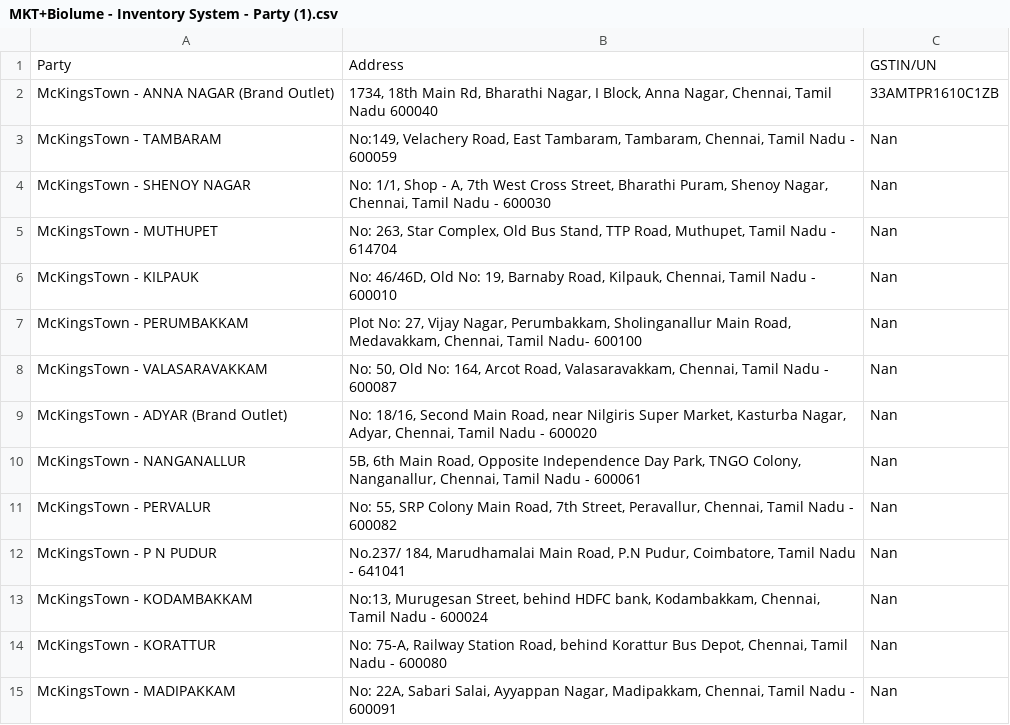
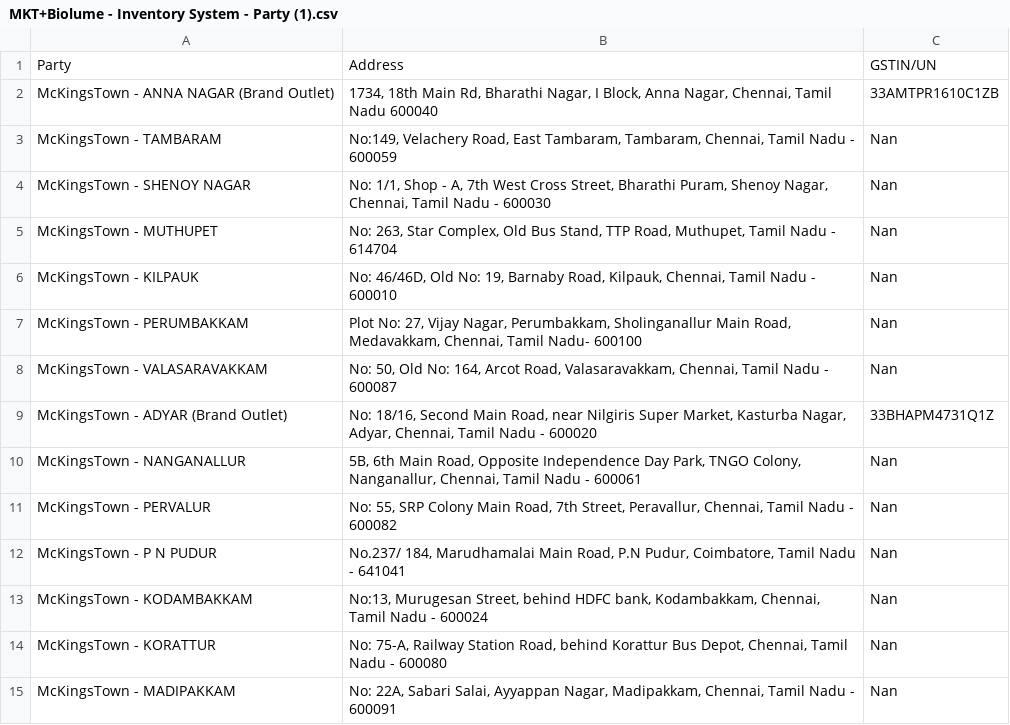
Before and after one commit to Rigvedsarougi/Biolume-Billing-System, a CSV file: MKT+Biolume - Inventory System - Party (1).csv, drawn as a sheet; only a part is shown.

Commit message:
Update MKT+Biolume - Inventory System - Party (1).csv

```diff
--- a/MKT+Biolume - Inventory System - Party (1).csv
+++ b/MKT+Biolume - Inventory System - Party (1).csv
@@ -8,3 +8,3 @@ McKingsTown - PERUMBAKKAM,"Plot No: 27, Vijay Nagar, Perumbakkam, Sholinganallur
 McKingsTown - VALASARAVAKKAM,"No: 50, Old No: 164, Arcot Road, Valasaravakkam, Chennai, Tamil Nadu - 600087",Nan
-McKingsTown - ADYAR (Brand Outlet),"No: 18/16, Second Main Road, near Nilgiris Super Market, Kasturba Nagar, Adyar, Chennai, Tamil Nadu - 600020",Nan
+McKingsTown - ADYAR (Brand Outlet),"No: 18/16, Second Main Road, near Nilgiris Super Market, Kasturba Nagar, Adyar, Chennai, Tamil Nadu - 600020",33BHAPM4731Q1Z
 McKingsTown - NANGANALLUR,"5B, 6th Main Road, Opposite Independence Day Park, TNGO Colony, Nanganallur, Chennai, Tamil Nadu - 600061",Nan
```
